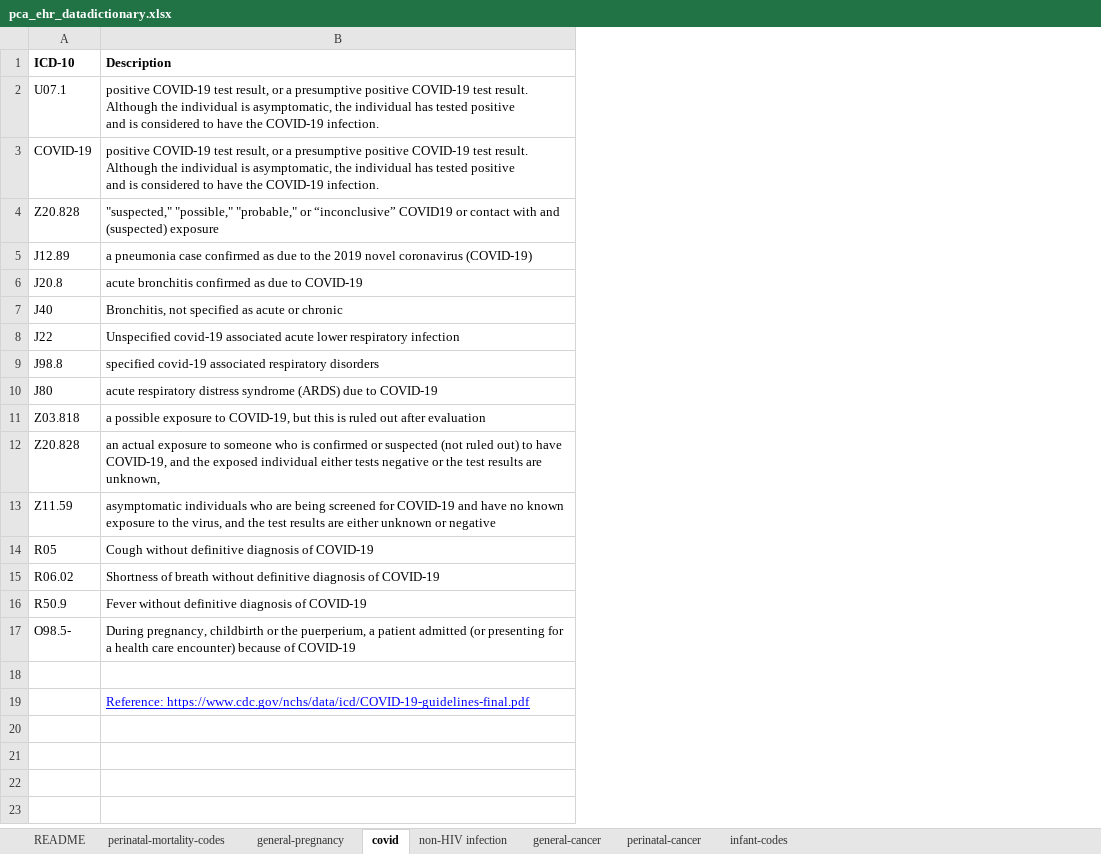
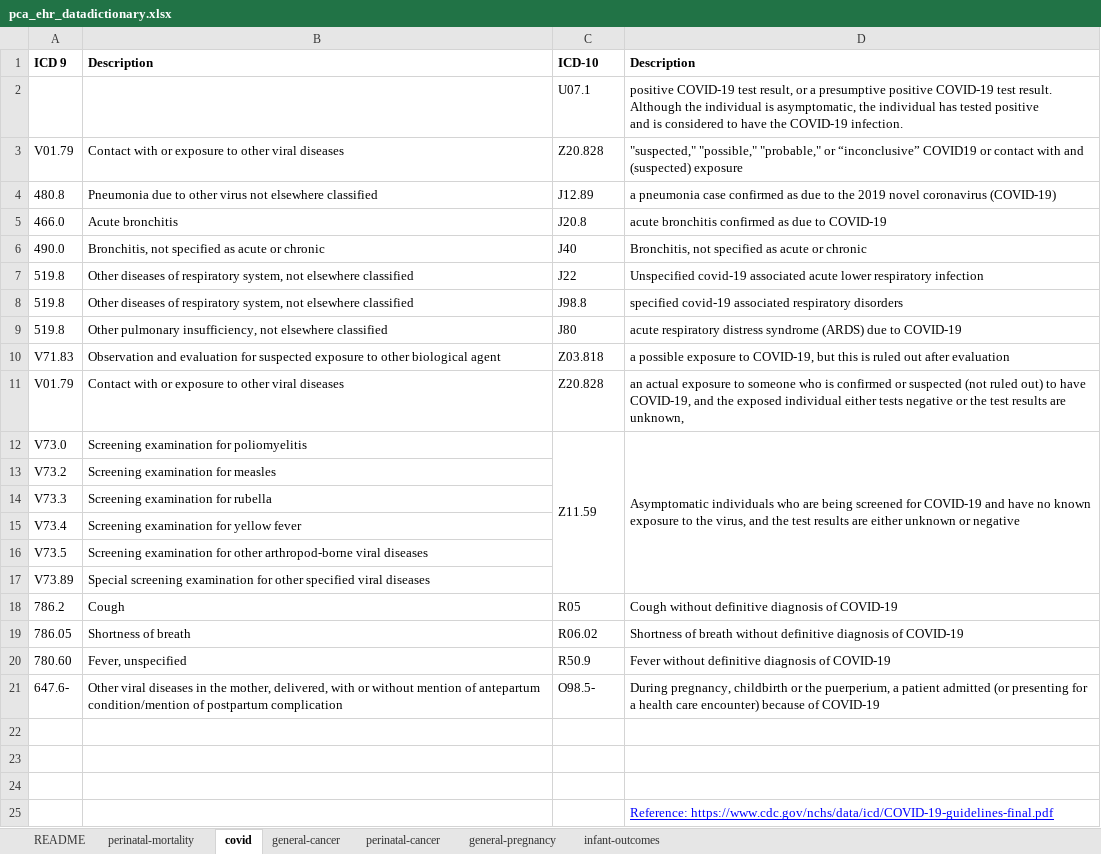
Before and after one commit to lemaslab/ehr-database, an Excel workbook: datadictionary/pca_ehr_datadictionary.xlsx, sheet covid, drawn as a sheet; values as stored, in another font and other column widths than the file's, no borders; removed rows and columns are numbered as before the commit, all else as after; ↵ is a line break in a cell; the diff names each change by its address in the sheet, - before the commit and + after, or states it on an @@ line.

```diff
--- a/datadictionary/pca_ehr_datadictionary.xlsx (sheet covid)
+++ b/datadictionary/pca_ehr_datadictionary.xlsx (sheet covid)
-sheet tab: perinatal-mortality-codes
-sheet tab: non-HIV infection
-sheet tab: infant-codes
+sheet tab: perinatal-mortality
+sheet tab: infant-outcomes
@@ sheet tab order changed: README | perinatal-mortality | covid | general-cancer | perinatal-cancer | general-pregnancy | infant-outcomes @@
+column A, rows 1-12: ICD 9 |  | V01.79 | 480.8 | 466.0 | 490.0 | 519.8 | 519.8 | 519.8 | V71.83 | V01.79 | V73.0; rows 18-21: 786.2 | 786.05 | 780.60 | 647.6-
+column B, rows 1-12: Description |  | Contact with or exposure to other viral diseases | Pneumonia due to other virus not elsewhere classified | Acute bronchitis | Bronchitis, not specified as acute or chronic | Other diseases of respiratory system, not elsewhere classified | Other diseases of respiratory system, not elsewhere classified | Other pulmonary insufficiency, not elsewhere classified | Observation and evaluation for suspected exposure to other biological agent | Contact with or exposure to other viral diseases | Screening examination for poliomyelitis; rows 18-21: Cough | Shortness of breath | Fever, unspecified | Other viral diseases in the mother, delivered, with or without mention of antepartum condition/mention of postpartum complication
-row 3: COVID-19 | positive COVID-19 test result, or a presumptive positive COVID-19 test result. Although the individual is asymptomatic, the individual has tested positive ↵ and is considered to have the COVID-19 infection.
+C12:C17 merged
-D12: asymptomatic individuals who…
+D12: Asymptomatic individuals who…
+D12:D17 merged
+row 13: V73.2 | Screening examination for measles
+row 14: V73.3 | Screening examination for rubella
+row 15: V73.4 | Screening examination for yellow fever
+row 16: V73.5 | Screening examination for other arthropod-borne viral diseases
+row 17: V73.89 | Special screening examination for other specified viral diseases
+row 23: (empty)
+row 24: (empty)
```
Also changed, not shown: sheet general-cancer, sheet general-pregnancy, sheet perinatal-cancer, sheet README.
